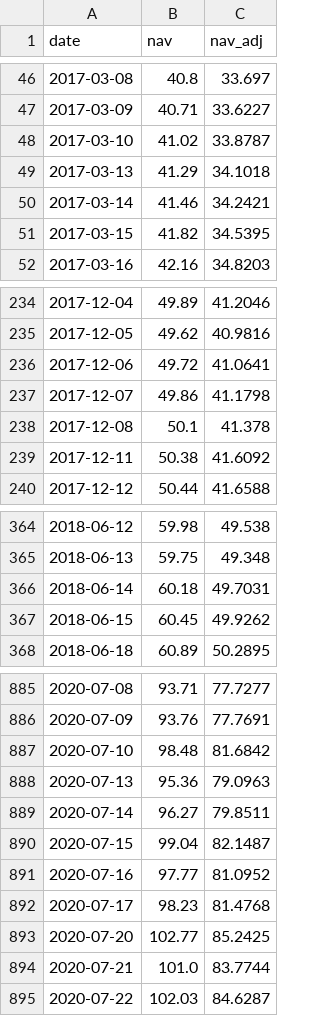
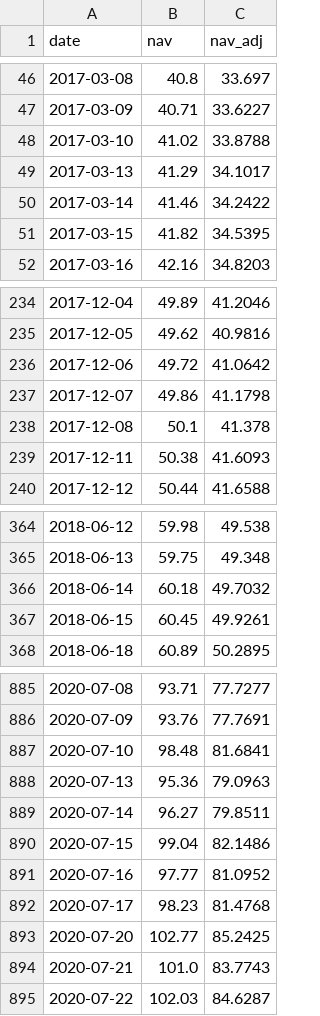
Before and after one commit to Hya-cinthus/special_situation, a CSV file: situations/spacex_baron/data/processed/nav_daily.csv, drawn as a sheet; only a part is shown, gaps mark what is left out; the diff covers the shown part only.

```diff
--- a/situations/spacex_baron/data/processed/nav_daily.csv
+++ b/situations/spacex_baron/data/processed/nav_daily.csv
@@ -47,5 +47,5 @@ date,nav,nav_adj
 2017-03-09,40.71,33.6227
-2017-03-10,41.02,33.8787
-2017-03-13,41.29,34.1018
-2017-03-14,41.46,34.2421
+2017-03-10,41.02,33.8788
+2017-03-13,41.29,34.1017
+2017-03-14,41.46,34.2422
 2017-03-15,41.82,34.5395
@@ -235,6 +235,6 @@ date,nav,nav_adj
 2017-12-05,49.62,40.9816
-2017-12-06,49.72,41.0641
+2017-12-06,49.72,41.0642
 2017-12-07,49.86,41.1798
 2017-12-08,50.1,41.378
-2017-12-11,50.38,41.6092
+2017-12-11,50.38,41.6093
 2017-12-12,50.44,41.6588
@@ -365,4 +365,4 @@ date,nav,nav_adj
 2018-06-13,59.75,49.348
-2018-06-14,60.18,49.7031
-2018-06-15,60.45,49.9262
+2018-06-14,60.18,49.7032
+2018-06-15,60.45,49.9261
 2018-06-18,60.89,50.2895
@@ -886,6 +886,6 @@ date,nav,nav_adj
 2020-07-09,93.76,77.7691
-2020-07-10,98.48,81.6842
+2020-07-10,98.48,81.6841
 2020-07-13,95.36,79.0963
 2020-07-14,96.27,79.8511
-2020-07-15,99.04,82.1487
+2020-07-15,99.04,82.1486
 2020-07-16,97.77,81.0952
@@ -893,3 +893,3 @@ date,nav,nav_adj
 2020-07-20,102.77,85.2425
-2020-07-21,101.0,83.7744
+2020-07-21,101.0,83.7743
 2020-07-22,102.03,84.6287
```
Also changed, not shown: 40 edited cells elsewhere in this file, 17 other files.
